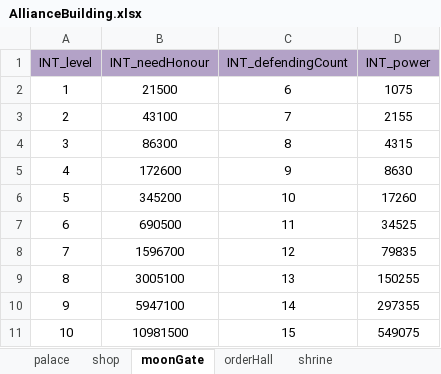
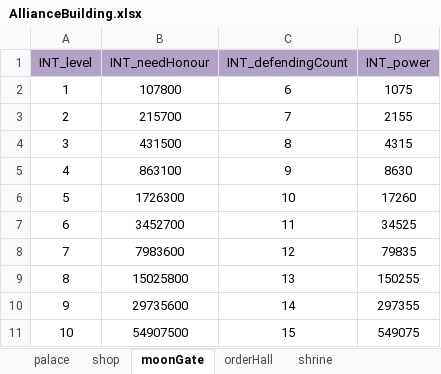
Before and after one commit to ModunZhang/kod_docs, an Excel workbook: datas/shared/AllianceBuilding.xlsx, sheet moonGate, drawn as a sheet; values as stored, in another font and other column widths than the file's, no borders; the diff names each change by its address in the sheet, - before the commit and + after, or states it on an @@ line.

```diff
--- a/datas/shared/AllianceBuilding.xlsx (sheet moonGate)
+++ b/datas/shared/AllianceBuilding.xlsx (sheet moonGate)
-B2 (INT_needHonour): 21500
+B2 (INT_needHonour): 107800
-B3 (INT_needHonour): 43100
+B3 (INT_needHonour): 215700
-B4 (INT_needHonour): 86300
+B4 (INT_needHonour): 431500
-B5 (INT_needHonour): 172600
+B5 (INT_needHonour): 863100
-B6 (INT_needHonour): 345200
+B6 (INT_needHonour): 1726300
-B7 (INT_needHonour): 690500
+B7 (INT_needHonour): 3452700
-B8 (INT_needHonour): 1596700
+B8 (INT_needHonour): 7983600
-B9 (INT_needHonour): 3005100
+B9 (INT_needHonour): 15025800
-B10 (INT_needHonour): 5947100
+B10 (INT_needHonour): 29735600
-B11 (INT_needHonour): 10981500
+B11 (INT_needHonour): 54907500
```
Also changed, not shown: sheet palace, sheet orderHall, sheet shop, sheet shrine, datas/shared/AllianceInitData.xlsx, datas/shared/Items.xlsx.
